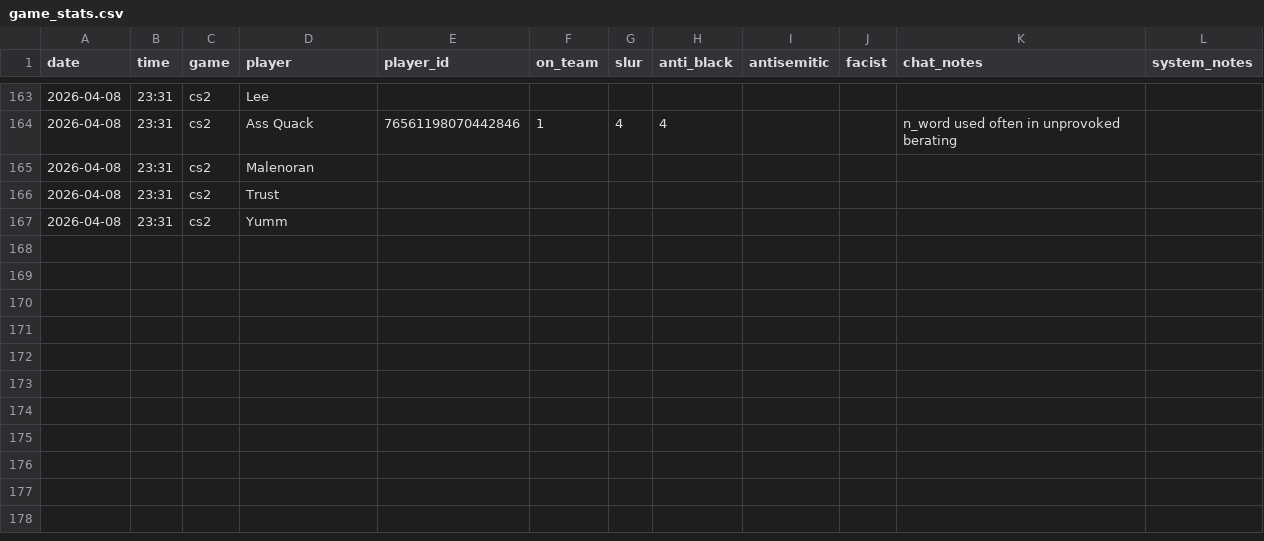
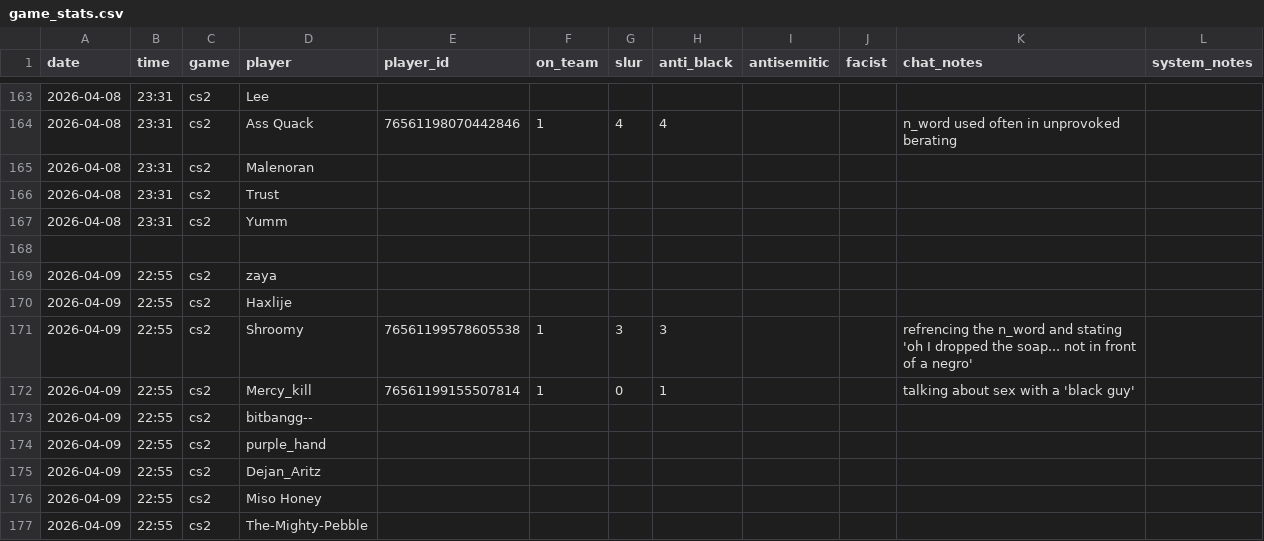
Before and after one commit to jjame21/free-speech-warios, a CSV file: game_stats.csv, drawn as a sheet; only a part is shown, gaps mark what is left out.

Commit message:
📦 +game

```diff
--- a/game_stats.csv
+++ b/game_stats.csv
@@ -167 +167,11 @@ date,time,game,player,player_id,on_team,slur,anti_black,antisemitic,facist,chat_
 2026-04-08,23:31,cs2,"Yumm",,,,,,,,
+,,,,,,,,,,,
+2026-04-09,22:55,cs2,"zaya",,,,,,,,
+2026-04-09,22:55,cs2,"Haxlije",,,,,,,,
+2026-04-09,22:55,cs2,"Shroomy",76561199578605538,1,3,3,,,"refrencing the n_word and stating 'oh I dropped the soap... not in front of a negro'",
+2026-04-09,22:55,cs2,"Mercy_kill",76561199155507814,1,0,1,,,"talking about sex with a 'black guy'",
+2026-04-09,22:55,cs2,"bitbangg--",,,,,,,,
+2026-04-09,22:55,cs2,"purple_hand",,,,,,,,
+2026-04-09,22:55,cs2,"Dejan_Aritz",,,,,,,,
+2026-04-09,22:55,cs2,"Miso Honey",,,,,,,,
+2026-04-09,22:55,cs2,"The-Mighty-Pebble",,,,,,,,
```
